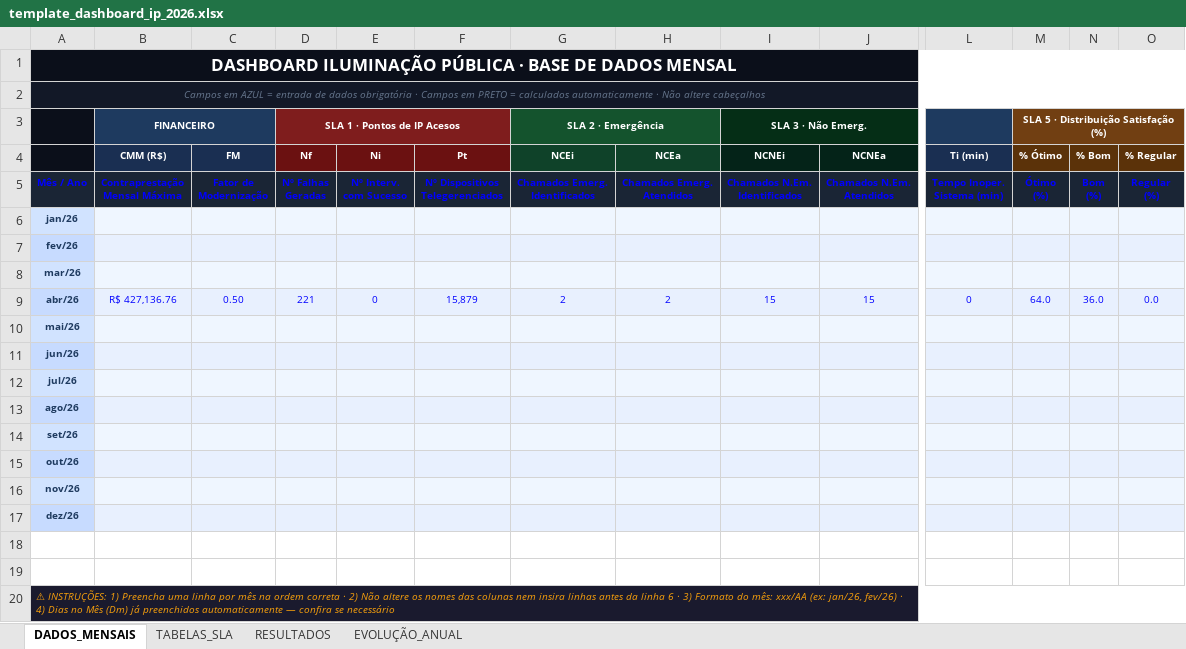
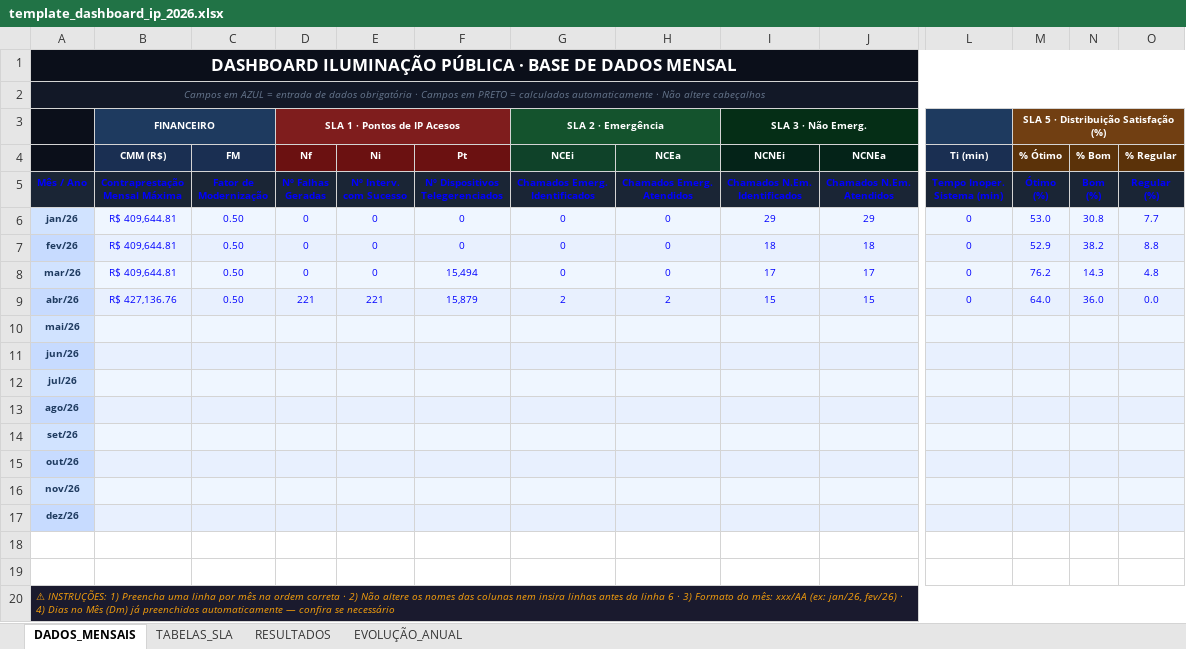
Before and after one commit to operacionalDaniel/IluminaBoard, an Excel workbook: template_dashboard_ip_2026.xlsx, sheet DADOS_MENSAIS, drawn as a sheet; only a part is shown, gaps mark what is left out; values as stored, in another font and other column widths than the file's, no borders; the diff covers the shown part only; the diff names each change by its address in the sheet, - before the commit and + after, or states it on an @@ line.

```diff
--- a/template_dashboard_ip_2026.xlsx (sheet DADOS_MENSAIS)
+++ b/template_dashboard_ip_2026.xlsx (sheet DADOS_MENSAIS)
-B6:B8 (CMM (R$)): (empty)
+B6:B8 (CMM (R$)): R$ 409,644.81
-C6:C8 (FM): (empty)
+C6:C8 (FM): 0.50
-D6:D8 (Nf): (empty)
+D6:D8 (Nf): 0
-E6:E8 (Ni): (empty)
+E6:E8 (Ni): 0
-F6:F7 (Pt): (empty)
+F6:F7 (Pt): 0
-G6:G8 (NCEi): (empty)
+G6:G8 (NCEi): 0
-H6:H8 (NCEa): (empty)
+H6:H8 (NCEa): 0
-I6 (NCNEi): (empty)
+I6 (NCNEi): 29
-J6 (NCNEa): (empty)
+J6 (NCNEa): 29
-L6:L8 (Ti (min)): (empty)
+L6:L8 (Ti (min)): 0
-M6 (% Ótimo): (empty)
+M6 (% Ótimo): 53.0
-N6 (% Bom): (empty)
+N6 (% Bom): 30.8
-O6 (% Regular): (empty)
+O6 (% Regular): 7.7
-I7 (NCNEi): (empty)
+I7 (NCNEi): 18
-J7 (NCNEa): (empty)
+J7 (NCNEa): 18
-M7 (% Ótimo): (empty)
+M7 (% Ótimo): 52.9
-N7 (% Bom): (empty)
+N7 (% Bom): 38.2
-O7 (% Regular): (empty)
+O7 (% Regular): 8.8
-F8 (Pt): (empty)
+F8 (Pt): 15,494
-I8 (NCNEi): (empty)
+I8 (NCNEi): 17
-J8 (NCNEa): (empty)
+J8 (NCNEa): 17
-M8 (% Ótimo): (empty)
+M8 (% Ótimo): 76.2
-N8 (% Bom): (empty)
+N8 (% Bom): 14.3
-O8 (% Regular): (empty)
+O8 (% Regular): 4.8
-E9 (Ni): 0
+E9 (Ni): 221
```
Also changed, not shown: 9 edited cells elsewhere in this sheet, sheet RESULTADOS, sheet EVOLUÇÃO_ANUAL.
